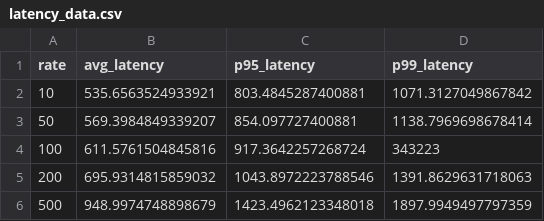
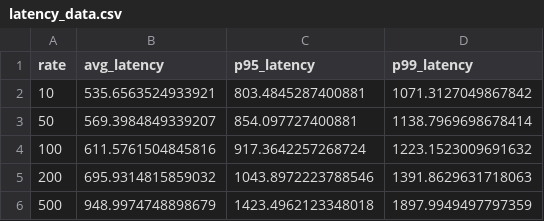
Before and after one commit to inturiabhiram-dotcom/scalable-x24315851, a CSV file: benchmark_results/latency_data.csv, drawn as a sheet.

Commit message:
Update latency_data.csv

```diff
--- a/benchmark_results/latency_data.csv
+++ b/benchmark_results/latency_data.csv
@@ -3,3 +3,3 @@ rate,avg_latency,p95_latency,p99_latency
 50,569.3984849339207,854.097727400881,1138.7969698678414
-100,611.5761504845816,917.3642257268724,343223
+100,611.5761504845816,917.3642257268724,1223.1523009691632
 200,695.9314815859032,1043.8972223788546,1391.8629631718063
```
